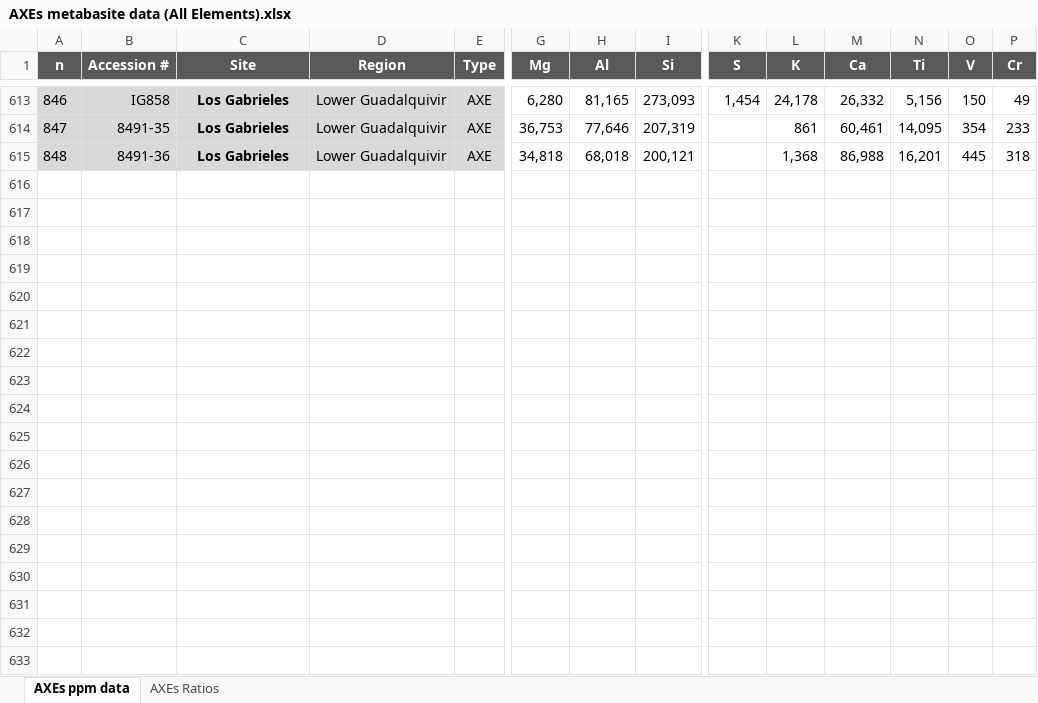
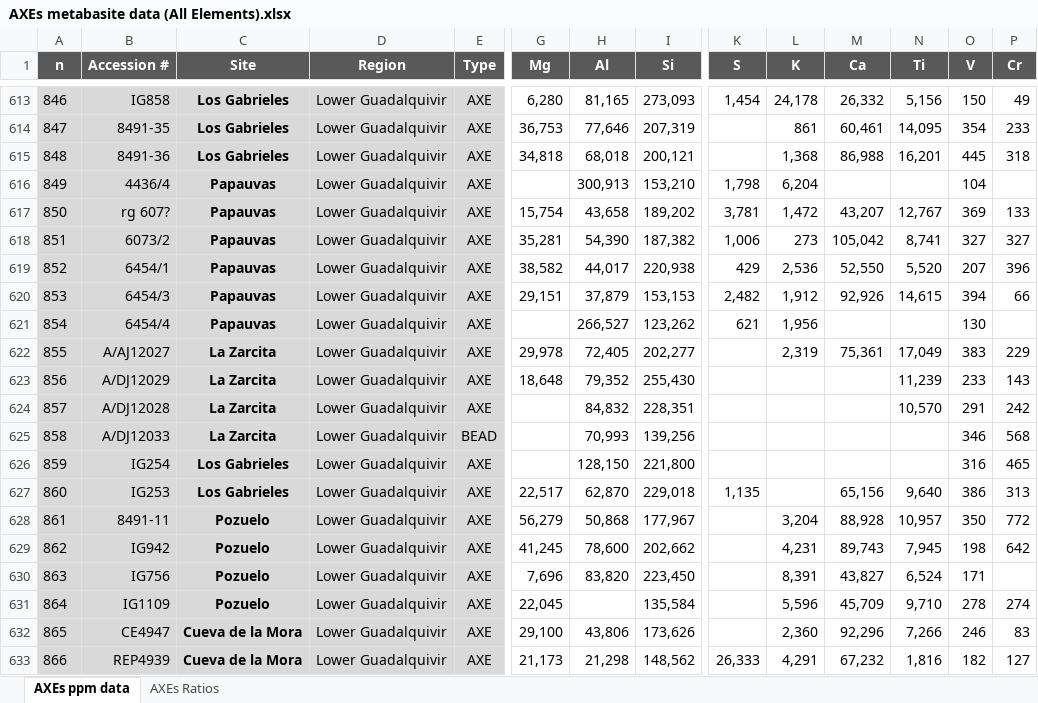
Before and after one commit to Bruno-LGD/Geological-Source-Finder, an Excel workbook: Data/AXEs metabasite data (All Elements).xlsx, sheet AXEs ppm data, drawn as a sheet; only a part is shown, gaps mark what is left out; values as stored, in another font and other column widths than the file's, no borders; rows hold the shown columns only; the diff covers the shown part only; the diff names each change by its address in the sheet, - before the commit and + after, or states it on an @@ line.

```diff
--- a/Data/AXEs metabasite data (All Elements).xlsx (sheet AXEs ppm data)
+++ b/Data/AXEs metabasite data (All Elements).xlsx (sheet AXEs ppm data)
+row 616: 849 | 4436/4 | Papauvas | Lower Guadalquivir | AXE |  | 300,913 | 153,210 | 1,798 | 6,204 |  |  | 104
+row 617: 850 | rg 607? | Papauvas | Lower Guadalquivir | AXE | 15,754 | 43,658 | 189,202 | 3,781 | 1,472 | 43,207 | 12,767 | 369 | 133
+row 618: 851 | 6073/2 | Papauvas | Lower Guadalquivir | AXE | 35,281 | 54,390 | 187,382 | 1,006 | 273 | 105,042 | 8,741 | 327 | 327
+row 619: 852 | 6454/1 | Papauvas | Lower Guadalquivir | AXE | 38,582 | 44,017 | 220,938 | 429 | 2,536 | 52,550 | 5,520 | 207 | 396
+row 620: 853 | 6454/3 | Papauvas | Lower Guadalquivir | AXE | 29,151 | 37,879 | 153,153 | 2,482 | 1,912 | 92,926 | 14,615 | 394 | 66
+row 621: 854 | 6454/4 | Papauvas | Lower Guadalquivir | AXE |  | 266,527 | 123,262 | 621 | 1,956 |  |  | 130
+row 622: 855 | A/AJ12027 | La Zarcita | Lower Guadalquivir | AXE | 29,978 | 72,405 | 202,277 |  | 2,319 | 75,361 | 17,049 | 383 | 229
+row 623: 856 | A/DJ12029 | La Zarcita | Lower Guadalquivir | AXE | 18,648 | 79,352 | 255,430 |  |  |  | 11,239 | 233 | 143
+row 624: 857 | A/DJ12028 | La Zarcita | Lower Guadalquivir | AXE |  | 84,832 | 228,351 |  |  |  | 10,570 | 291 | 242
+row 625: 858 | A/DJ12033 | La Zarcita | Lower Guadalquivir | BEAD |  | 70,993 | 139,256 |  |  |  |  | 346 | 568
+row 626: 859 | IG254 | Los Gabrieles | Lower Guadalquivir | AXE |  | 128,150 | 221,800 |  |  |  |  | 316 | 465
+row 627: 860 | IG253 | Los Gabrieles | Lower Guadalquivir | AXE | 22,517 | 62,870 | 229,018 | 1,135 |  | 65,156 | 9,640 | 386 | 313
+row 628: 861 | 8491-11 | Pozuelo | Lower Guadalquivir | AXE | 56,279 | 50,868 | 177,967 |  | 3,204 | 88,928 | 10,957 | 350 | 772
+row 629: 862 | IG942 | Pozuelo | Lower Guadalquivir | AXE | 41,245 | 78,600 | 202,662 |  | 4,231 | 89,743 | 7,945 | 198 | 642
+row 630: 863 | IG756 | Pozuelo | Lower Guadalquivir | AXE | 7,696 | 83,820 | 223,450 |  | 8,391 | 43,827 | 6,524 | 171
+row 631: 864 | IG1109 | Pozuelo | Lower Guadalquivir | AXE | 22,045 |  | 135,584 |  | 5,596 | 45,709 | 9,710 | 278 | 274
+row 632: 865 | CE4947 | Cueva de la Mora | Lower Guadalquivir | AXE | 29,100 | 43,806 | 173,626 |  | 2,360 | 92,296 | 7,266 | 246 | 83
+row 633: 866 | REP4939 | Cueva de la Mora | Lower Guadalquivir | AXE | 21,173 | 21,298 | 148,562 | 26,333 | 4,291 | 67,232 | 1,816 | 182 | 127
```
Also changed, not shown: 8 added rows elsewhere in this sheet, sheet AXEs Ratios, Data/AXEs metabasite data (Trace Elements).xlsx, Data/Coordinates sheet.xlsx, 2 other files.
